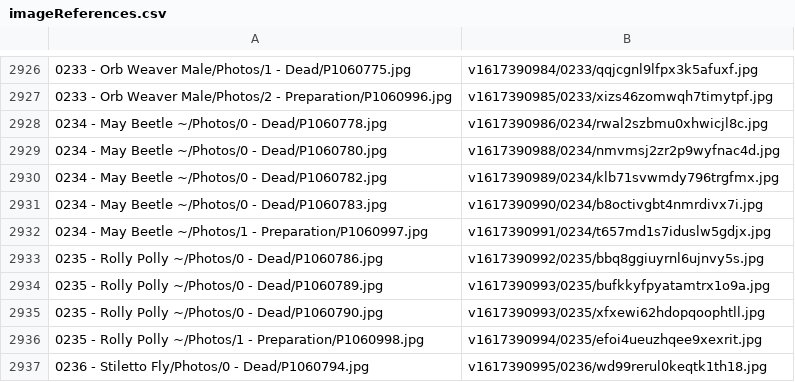
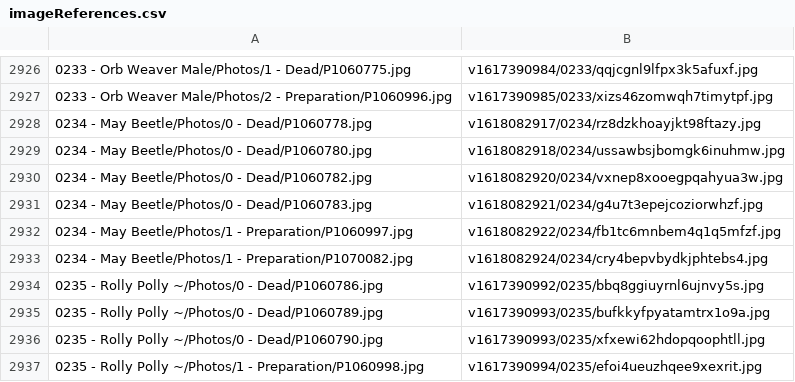
Before and after one commit to ZGorlock/SpecimensWebsiteGenerator, a CSV file: resources/imageReferences.csv, drawn as a sheet; only a part is shown, gaps mark what is left out; the shorter side is filled out with more unchanged rows; the diff covers the shown part only.

Commit message:
Updated Specimens

```diff
--- a/resources/imageReferences.csv
+++ b/resources/imageReferences.csv
@@ -2927,7 +2927,8 @@
 0233 - Orb Weaver Male/Photos/2 - Preparation/P1060996.jpg,v1617390985/0233/xizs46zomwqh7timytpf.jpg
-0234 - May Beetle ~/Photos/0 - Dead/P1060778.jpg,v1617390986/0234/rwal2szbmu0xhwicjl8c.jpg
-0234 - May Beetle ~/Photos/0 - Dead/P1060780.jpg,v1617390988/0234/nmvmsj2zr2p9wyfnac4d.jpg
-0234 - May Beetle ~/Photos/0 - Dead/P1060782.jpg,v1617390989/0234/klb71svwmdy796trgfmx.jpg
-0234 - May Beetle ~/Photos/0 - Dead/P1060783.jpg,v1617390990/0234/b8octivgbt4nmrdivx7i.jpg
-0234 - May Beetle ~/Photos/1 - Preparation/P1060997.jpg,v1617390991/0234/t657md1s7iduslw5gdjx.jpg
+0234 - May Beetle/Photos/0 - Dead/P1060778.jpg,v1618082917/0234/rz8dzkhoayjkt98ftazy.jpg
+0234 - May Beetle/Photos/0 - Dead/P1060780.jpg,v1618082918/0234/ussawbsjbomgk6inuhmw.jpg
+0234 - May Beetle/Photos/0 - Dead/P1060782.jpg,v1618082920/0234/vxnep8xooegpqahyua3w.jpg
+0234 - May Beetle/Photos/0 - Dead/P1060783.jpg,v1618082921/0234/g4u7t3epejcoziorwhzf.jpg
+0234 - May Beetle/Photos/1 - Preparation/P1060997.jpg,v1618082922/0234/fb1tc6mnbem4q1q5mfzf.jpg
+0234 - May Beetle/Photos/1 - Preparation/P1070082.jpg,v1618082924/0234/cry4bepvbydkjphtebs4.jpg
 0235 - Rolly Polly ~/Photos/0 - Dead/P1060786.jpg,v1617390992/0235/bbq8ggiuyrnl6ujnvy5s.jpg
```
Also changed, not shown: 15 added rows, 15 removed rows and 2 edited cells elsewhere in this file.
